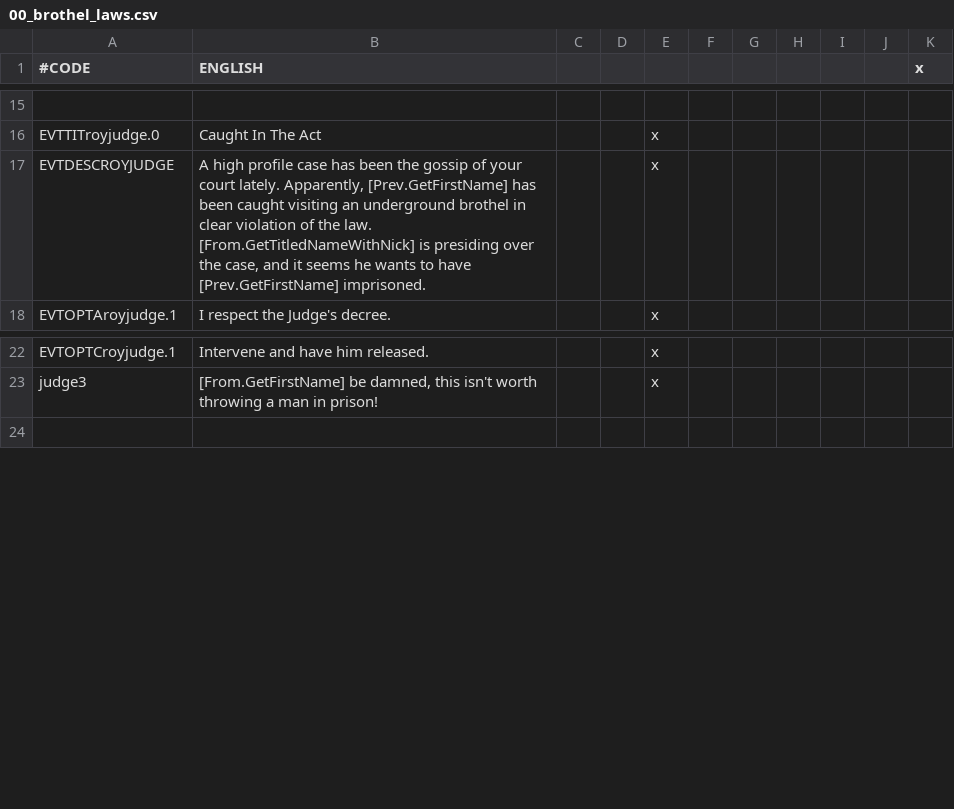
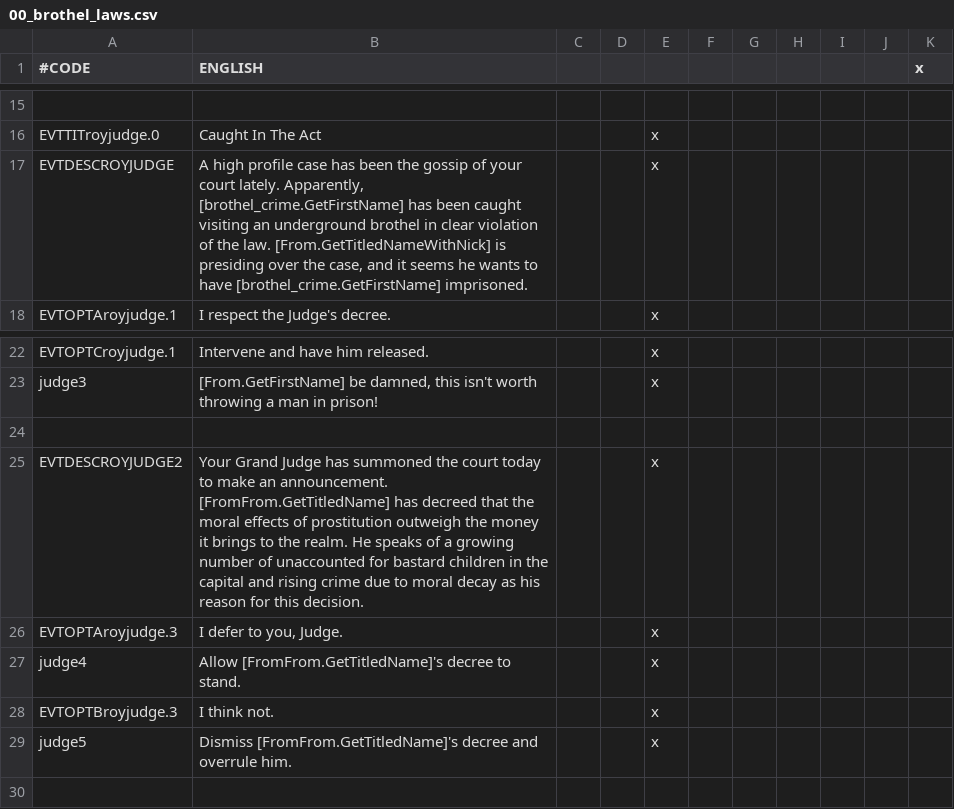
Before and after one commit to Zombaxx/MiddleMars, a CSV file: Middle Mars/localisation/00_brothel_laws.csv, drawn as a sheet; only a part is shown, gaps mark what is left out; the diff names each change by its address in the sheet, - before the commit and + after, or states it on an @@ line.

Commit message:
It's all about the money
-Trade Center now available for everyone
+make trade deals with other rulers
-Decisions/Events for Central Bank
+Give out/request loans and manage your debtors
-Fixed liberation cb
-Lowered the revolt risk for raising taxes to make it a bit more viable
-Fixed Grand Judge Events
-Modified some religions. Some now have permanent negative modifiers with others
-Extended assembly chamber cooldown from 2 years to 5
-localisation stuff
-New event pics

```diff
--- a/Middle Mars/localisation/00_brothel_laws.csv
+++ b/Middle Mars/localisation/00_brothel_laws.csv
-B17 (ENGLISH): …lately. Apparently, [Prev.GetFirstName] has been caught visiting an underground brothel in clear violation of the law. [From.GetTitledNameWithNick] is presiding over the case, and it seems he wants to have [Prev.GetFirstName] imprisoned.
+B17 (ENGLISH): …lately. Apparently, [brothel_crime.GetFirstName] has been caught visiting an underground brothel in clear violation of the law. [From.GetTitledNameWithNick] is presiding over the case, and it seems he wants to have [brothel_crime.GetFirstName] imprisoned.
+row 24: (empty)
+row 25: EVTDESCROYJUDGE2 | Your Grand Judge has summoned the court today to make an announcement. [FromFrom.GetTitledName] has decreed that the moral effects of prostitution outweigh the money it brings to the realm. He speaks of a growing number of unaccounted for bastard children in the capital and rising crime due to moral decay as his reason for this decision. |  |  | x
+row 26: EVTOPTAroyjudge.3 | I defer to you, Judge. |  |  | x
+row 27: judge4 | Allow [FromFrom.GetTitledName]'s decree to stand. |  |  | x
+row 28: EVTOPTBroyjudge.3 | I think not. |  |  | x
+row 29: judge5 | Dismiss [FromFrom.GetTitledName]'s decree and overrule him. |  |  | x
```
Also changed, not shown: Middle Mars/localisation/00_mars_nicknames.csv, Middle Mars/localisation/building_locs.csv, 29 other files.
